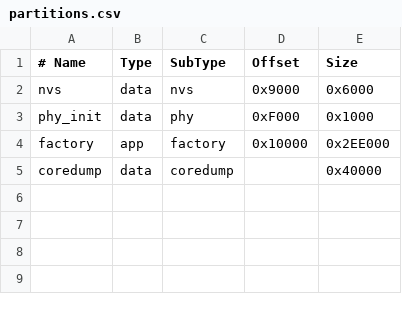
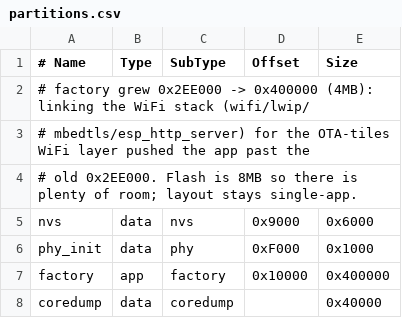
Before and after one commit to geropt/Screen-speed, a CSV file: esp/Firmware/partitions.csv, drawn as a sheet.

Commit message:
wifi + cosas

```diff
--- a/esp/Firmware/partitions.csv
+++ b/esp/Firmware/partitions.csv
@@ -1,5 +1,8 @@
 # Name,      Type, SubType, Offset,     Size
+# factory grew 0x2EE000 -> 0x400000 (4MB): linking the WiFi stack (wifi/lwip/
+# mbedtls/esp_http_server) for the OTA-tiles WiFi layer pushed the app past the
+# old 0x2EE000. Flash is 8MB so there is plenty of room; layout stays single-app.
 nvs,         data, nvs,     0x9000,      0x6000
 phy_init,    data, phy,     0xF000,      0x1000
-factory,     app,  factory, 0x10000,     0x2EE000
+factory,     app,  factory, 0x10000,     0x400000
 coredump,    data, coredump,,            0x40000
```
Also changed, not shown: 23 other files.
